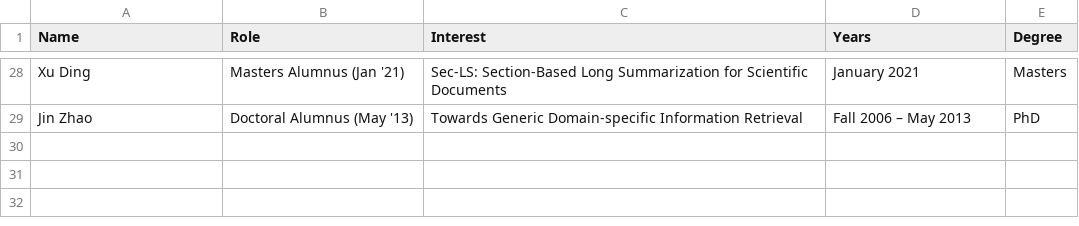
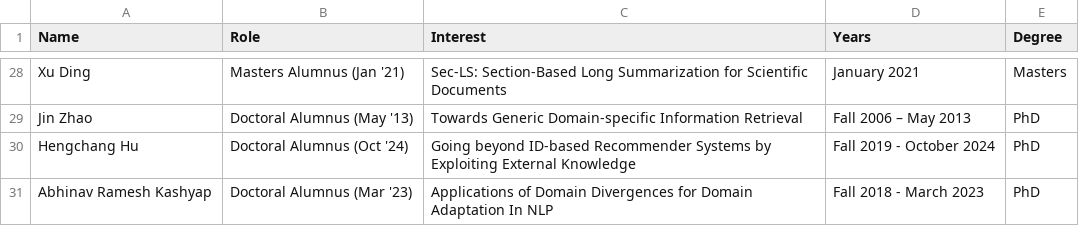
Before and after one commit to knmnyn/hugo-blox, a CSV file: profile_alumni/WING Alumni Roster - Graduate.csv, drawn as a sheet; only a part is shown, gaps mark what is left out.

Commit message:
change metadata for Abhi and Hengchang manually, and update their page automatically.

```diff
--- a/profile_alumni/WING Alumni Roster - Graduate.csv
+++ b/profile_alumni/WING Alumni Roster - Graduate.csv
@@ -29 +29,3 @@ Xu Ding,Masters Alumnus (Jan '21),Sec-LS: Section-Based Long Summarization for S
 Jin Zhao,Doctoral Alumnus (May '13),Towards Generic Domain-specific Information Retrieval,Fall 2006 – May 2013,PhD
+Hengchang Hu, Doctoral Alumnus (Oct '24), Going beyond ID-based Recommender Systems by Exploiting External Knowledge, Fall 2019 - October 2024, PhD
+Abhinav Ramesh Kashyap, Doctoral Alumnus (Mar '23), Applications of Domain Divergences for Domain Adaptation In NLP, Fall 2018 - March 2023, PhD
```
Also changed, not shown: 2 other files.
